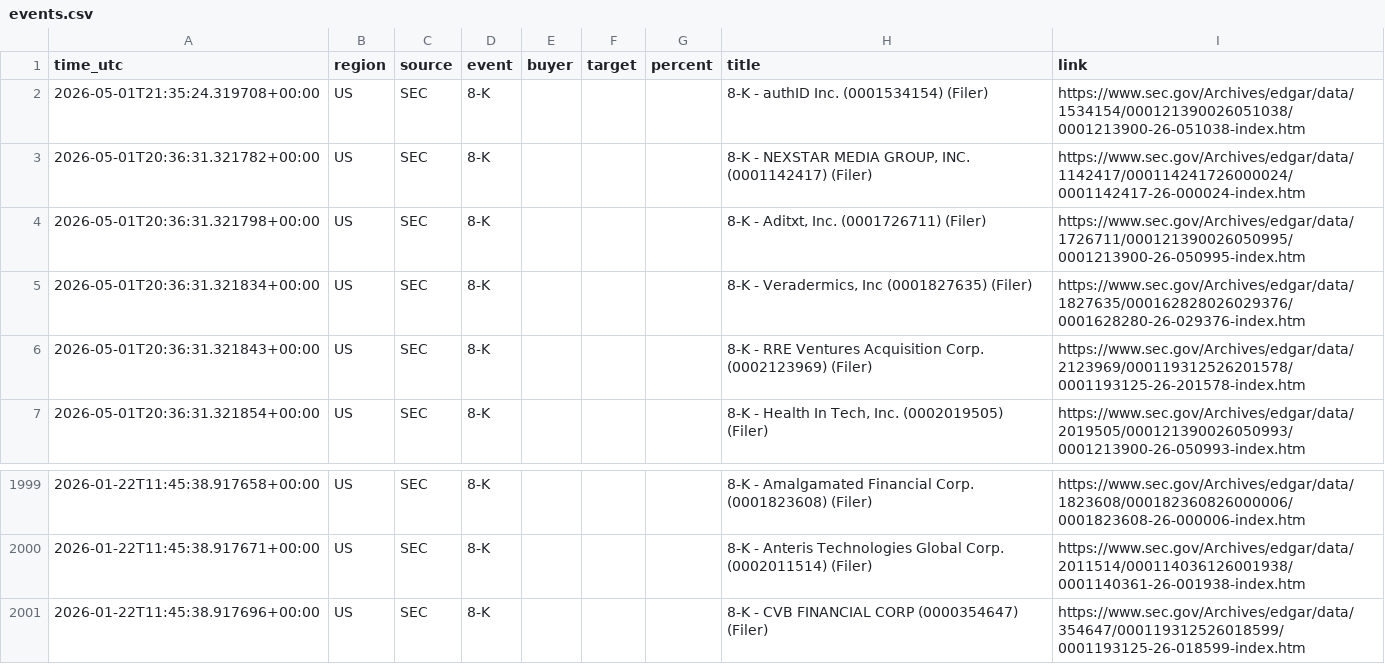
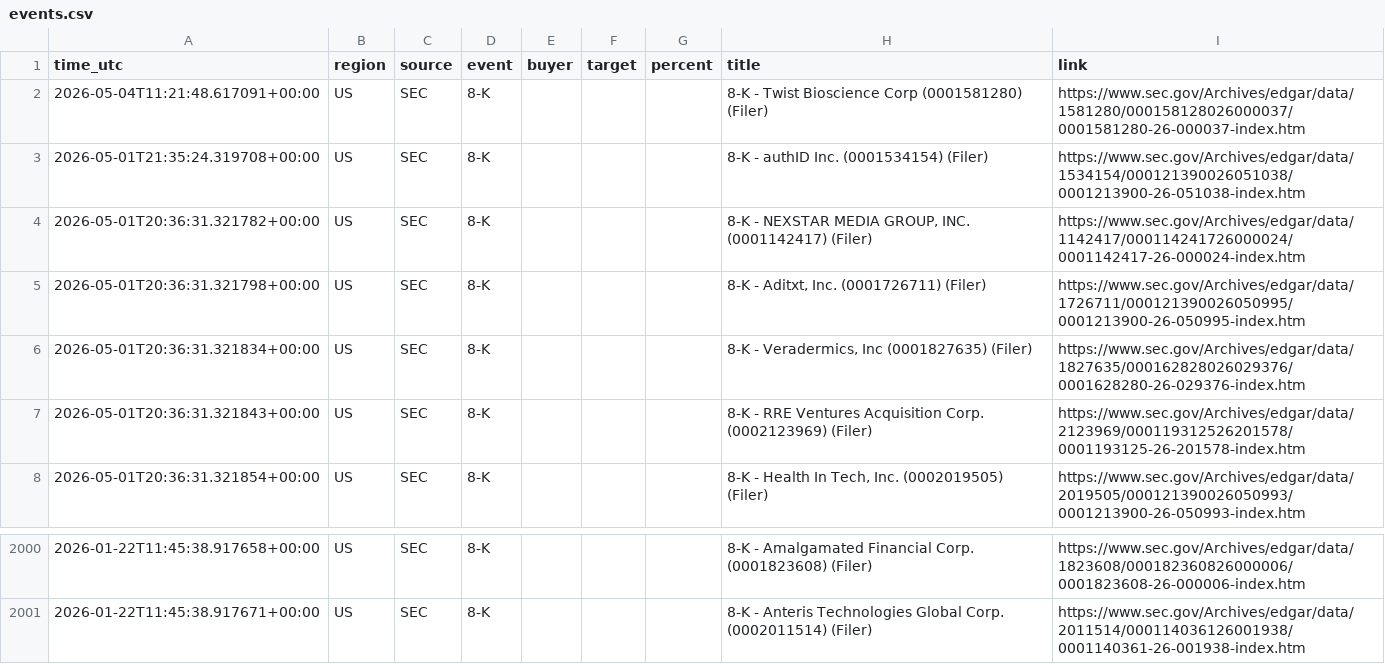
Before and after one commit to 495m5mghnv-arch/StakeWatch-, a CSV file: events.csv, drawn as a sheet; only a part is shown, gaps mark what is left out; removed rows and columns are numbered as before the commit, all else as after; the diff names each change by its address in the sheet, - before the commit and + after, or states it on an @@ line.

```diff
--- a/events.csv
+++ b/events.csv
+row 2: 2026-05-04T11:21:48.617091+00:00 | US | SEC | 8-K |  |  |  | 8-K - Twist Bioscience Corp (0001581280) (Filer) | https://www.sec.gov/Archives/edgar/data/1581280/000158128026000037/0001581280-26-000037-index.htm
-row 2001: 2026-01-22T11:45:38.917696+00:00 | US | SEC | 8-K |  |  |  | 8-K - CVB FINANCIAL CORP (0000354647) (Filer) | https://www.sec.gov/Archives/edgar/data/354647/000119312526018599/0001193125-26-018599-index.htm
```
Also changed, not shown: docs/events.csv, 3 other files.
